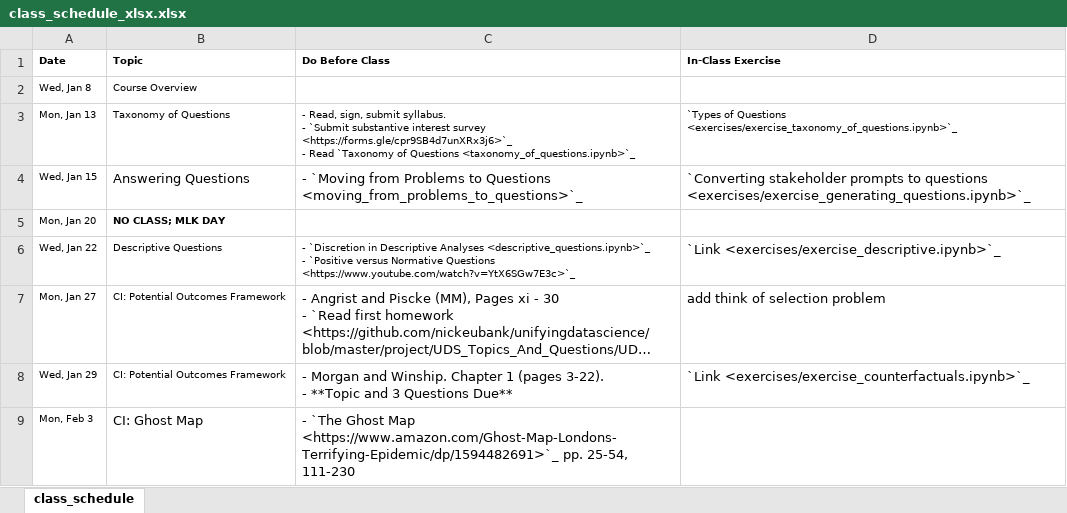
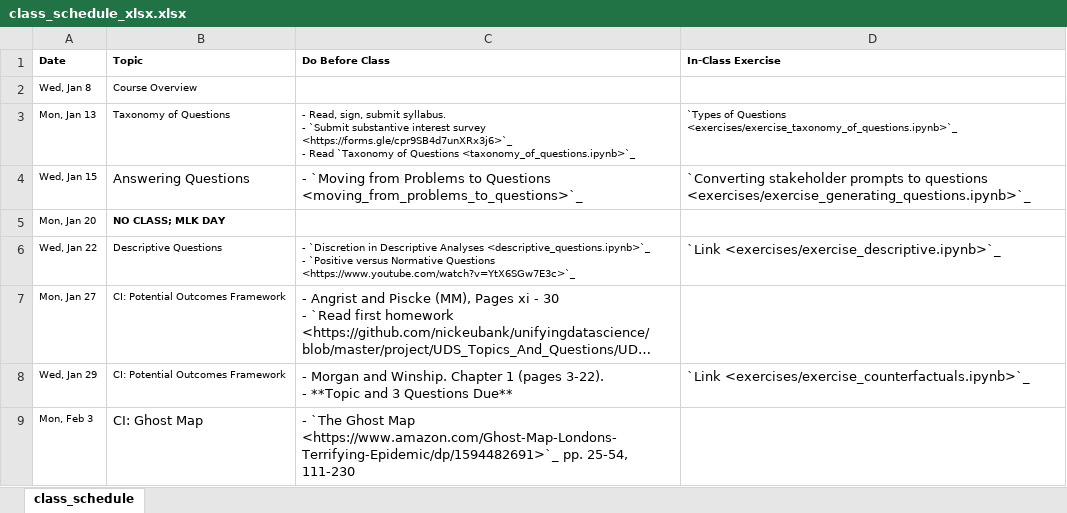
Before and after one commit to nickeubank/unifyingdatascience, an Excel workbook: source/class_schedule_xlsx.xlsx, sheet class_schedule, drawn as a sheet; only a part is shown; long unchanged cells end in …; values as stored, in another font and other column widths than the file's, no borders; the diff names each change by its address in the sheet, - before the commit and + after, or states it on an @@ line.

Commit message:
update topics deadline and schedule

```diff
--- a/source/class_schedule_xlsx.xlsx (sheet class_schedule)
+++ b/source/class_schedule_xlsx.xlsx (sheet class_schedule)
-D7 (In-Class Exercise): add think of selection problem
+D7 (In-Class Exercise): (empty)
```
Also changed, not shown: 11 other files.
